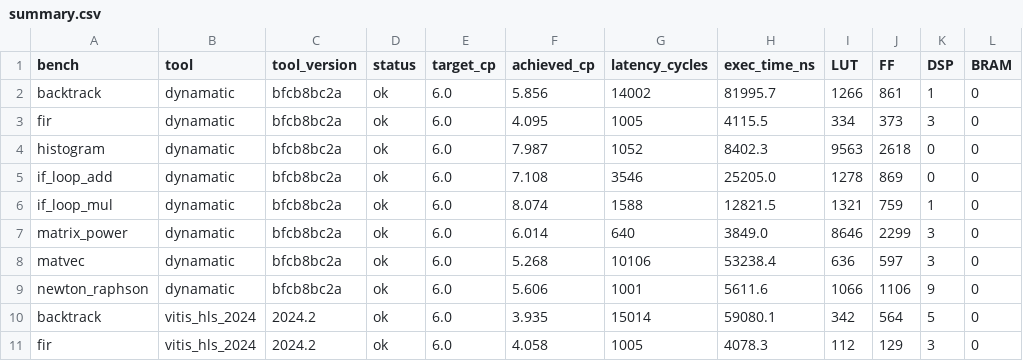
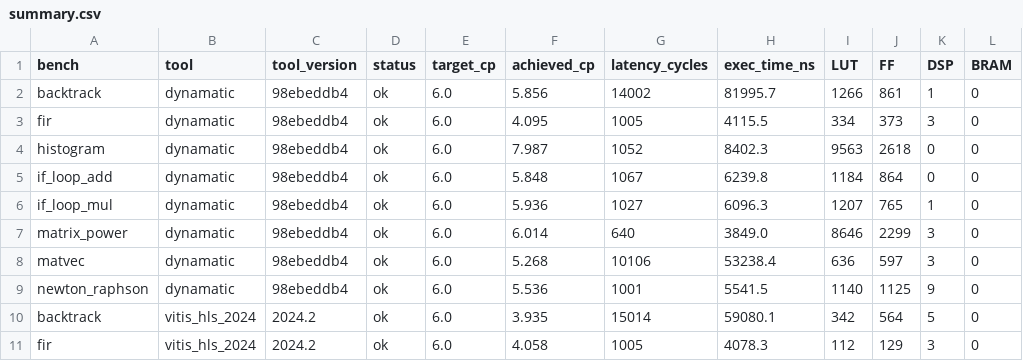
Before and after one commit to ETHZ-DYNAMO/benchmark-hls-tools, a CSV file: results/summary.csv, drawn as a sheet; only a part is shown.

```diff
--- a/results/summary.csv
+++ b/results/summary.csv
@@ -1,10 +1,10 @@
 bench,tool,tool_version,status,target_cp,achieved_cp,latency_cycles,exec_time_ns,LUT,FF,DSP,BRAM
-backtrack,dynamatic,bfcb8bc2a,ok,6.0,5.856,14002,81995.7,1266,861,1,0
-fir,dynamatic,bfcb8bc2a,ok,6.0,4.095,1005,4115.5,334,373,3,0
-histogram,dynamatic,bfcb8bc2a,ok,6.0,7.987,1052,8402.3,9563,2618,0,0
-if_loop_add,dynamatic,bfcb8bc2a,ok,6.0,7.108,3546,25205.0,1278,869,0,0
-if_loop_mul,dynamatic,bfcb8bc2a,ok,6.0,8.074,1588,12821.5,1321,759,1,0
-matrix_power,dynamatic,bfcb8bc2a,ok,6.0,6.014,640,3849.0,8646,2299,3,0
-matvec,dynamatic,bfcb8bc2a,ok,6.0,5.268,10106,53238.4,636,597,3,0
-newton_raphson,dynamatic,bfcb8bc2a,ok,6.0,5.606,1001,5611.6,1066,1106,9,0
+backtrack,dynamatic,98ebeddb4,ok,6.0,5.856,14002,81995.7,1266,861,1,0
+fir,dynamatic,98ebeddb4,ok,6.0,4.095,1005,4115.5,334,373,3,0
+histogram,dynamatic,98ebeddb4,ok,6.0,7.987,1052,8402.3,9563,2618,0,0
+if_loop_add,dynamatic,98ebeddb4,ok,6.0,5.848,1067,6239.8,1184,864,0,0
+if_loop_mul,dynamatic,98ebeddb4,ok,6.0,5.936,1027,6096.3,1207,765,1,0
+matrix_power,dynamatic,98ebeddb4,ok,6.0,6.014,640,3849.0,8646,2299,3,0
+matvec,dynamatic,98ebeddb4,ok,6.0,5.268,10106,53238.4,636,597,3,0
+newton_raphson,dynamatic,98ebeddb4,ok,6.0,5.536,1001,5541.5,1140,1125,9,0
 backtrack,vitis_hls_2024,2024.2,ok,6.0,3.935,15014,59080.1,342,564,5,0
```
Also changed, not shown: 8 other files.
